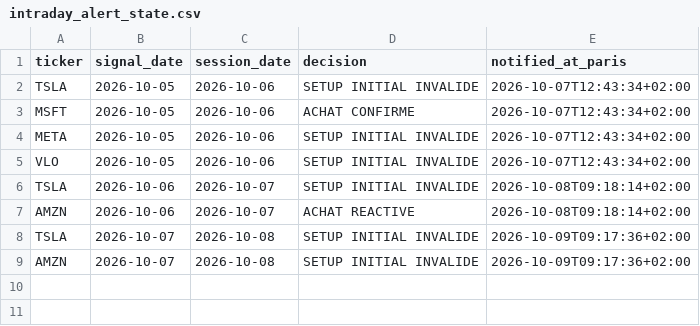
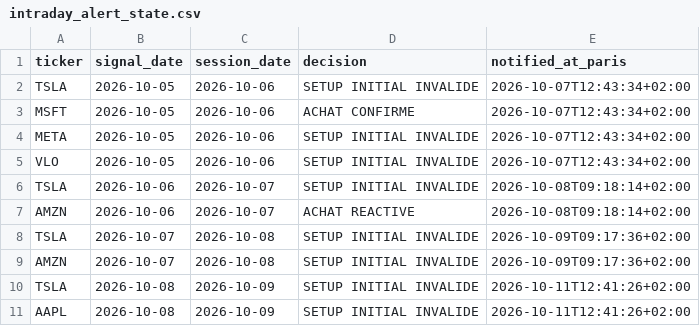
Before and after one commit to Thameur95/investment-assistant, a CSV file: intraday_alert_state.csv, drawn as a sheet.

```diff
--- a/intraday_alert_state.csv
+++ b/intraday_alert_state.csv
@@ -9 +9,3 @@ TSLA,2026-10-07,2026-10-08,SETUP INITIAL INVALIDE,2026-10-09T09:17:36+02:00
 AMZN,2026-10-07,2026-10-08,SETUP INITIAL INVALIDE,2026-10-09T09:17:36+02:00
+TSLA,2026-10-08,2026-10-09,SETUP INITIAL INVALIDE,2026-10-11T12:41:26+02:00
+AAPL,2026-10-08,2026-10-09,SETUP INITIAL INVALIDE,2026-10-11T12:41:26+02:00
```
Also changed, not shown: intraday_decisions.csv, 4 other files.
